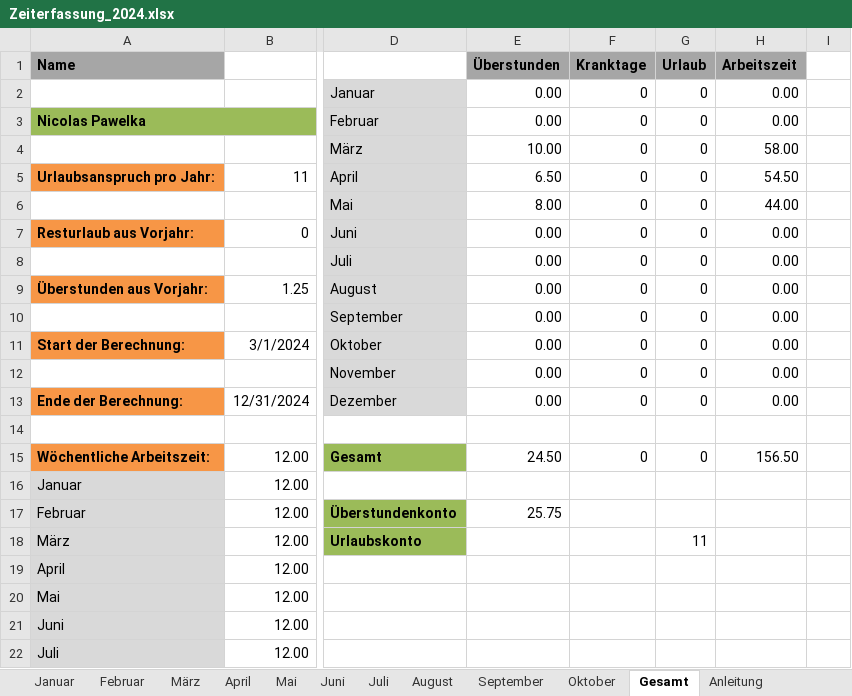
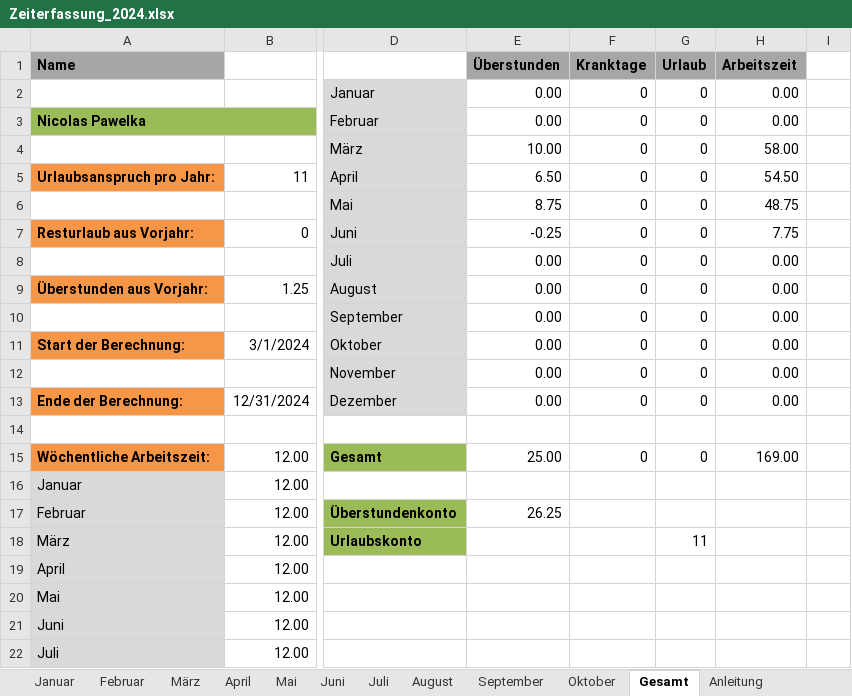
Before and after one commit to NicolasPawelka/Home, an Excel workbook: Privat/Arbeit/Zeiterfassung_2024.xlsx, sheet Gesamt, drawn as a sheet; only a part is shown, gaps mark what is left out; values as stored, in another font and other column widths than the file's, no borders; charts and pictures not drawn; the diff names each change by its address in the sheet, - before the commit and + after, or states it on an @@ line.

Commit message:
Update Arbeitszeit

```diff
--- a/Privat/Arbeit/Zeiterfassung_2024.xlsx (sheet Gesamt)
+++ b/Privat/Arbeit/Zeiterfassung_2024.xlsx (sheet Gesamt)
-E6 (Überstunden): 8.00
+E6 (Überstunden): 8.75
-H6 (Arbeitszeit): 44.00
+H6 (Arbeitszeit): 48.75
-E7 (Überstunden): 0.00
+E7 (Überstunden): -0.25
-H7 (Arbeitszeit): 0.00
+H7 (Arbeitszeit): 7.75
-E15 (Überstunden): 24.50
+E15 (Überstunden): 25.00
-H15 (Arbeitszeit): 156.50
+H15 (Arbeitszeit): 169.00
-E17 (Überstunden): 25.75
+E17 (Überstunden): 26.25
```
Also changed, not shown: sheet Juni, sheet Mai, sheet September, sheet August, sheet Juli, sheet Oktober.
